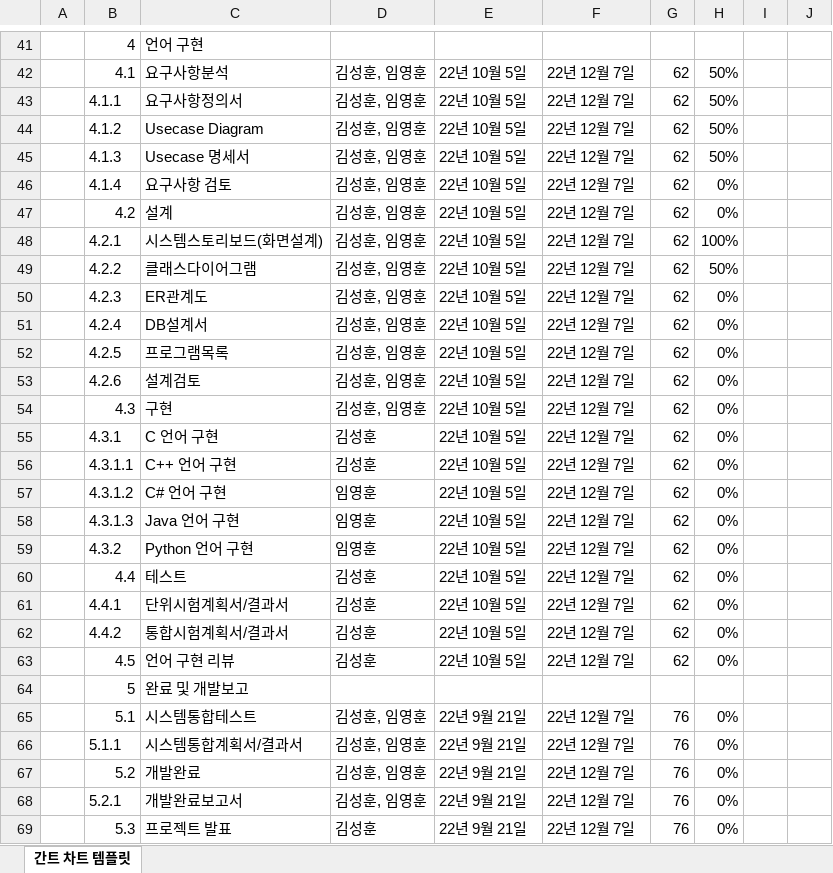
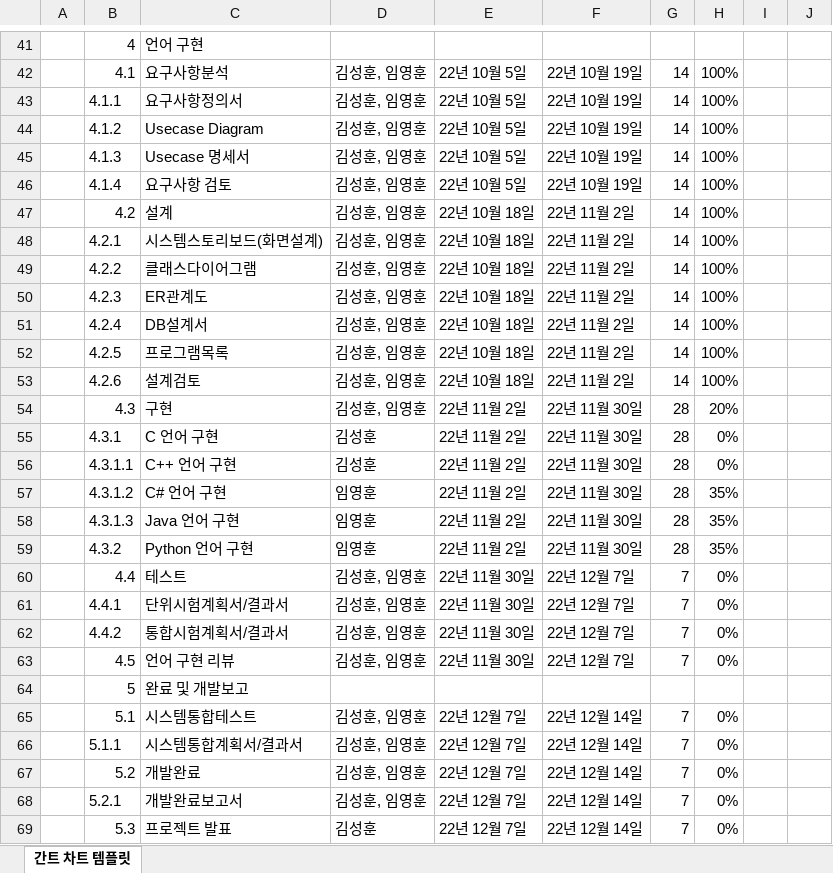
Before and after one commit to Listera0/TransCompiler_for_beginner, an Excel workbook: [1] 구축/간트차트_일정관리.xlsx, sheet 간트 차트 템플릿, drawn as a sheet; only a part is shown, gaps mark what is left out; values as stored, in another font and other column widths than the file's, no cell formats; conditional formats not drawn; the diff covers the shown part only; the diff names each change by its address in the sheet, - before the commit and + after, or states it on an @@ line.

```diff
--- a/[1] 구축/간트차트_일정관리.xlsx (sheet 간트 차트 템플릿)
+++ b/[1] 구축/간트차트_일정관리.xlsx (sheet 간트 차트 템플릿)
-F42:F46: 22년 12월 7일
+F42:F46: 22년 10월 19일
-G42:G53: 62
+G42:G53: 14
-H42:H45: 50%
+H42:H45: 100%
-H46:H47: 0%
+H46:H47: 100%
-E47:E53: 22년 10월 5일
+E47:E53: 22년 10월 18일
-F47:F53: 22년 12월 7일
+F47:F53: 22년 11월 2일
-H49: 50%
+H49: 100%
-H50:H53: 0%
+H50:H53: 100%
-E54:E59: 22년 10월 5일
+E54:E59: 22년 11월 2일
-F54:F59: 22년 12월 7일
+F54:F59: 22년 11월 30일
-G54:G59: 62
+G54:G59: 28
-H54: 0%
+H54: 20%
-H57:H59: 0%
+H57:H59: 35%
-D60:D63: 김성훈
+D60:D63: 김성훈, 임영훈
-E60:E63: 22년 10월 5일
+E60:E63: 22년 11월 30일
-G60:G63: 62
+G60:G63: 7
-E65:E69: 22년 9월 21일
+E65:E69: 22년 12월 7일
-F65:F69: 22년 12월 7일
+F65:F69: 22년 12월 14일
-G65:G69: 76
+G65:G69: 7
```
Also changed, not shown: 77 edited cells elsewhere in this sheet, cell formats, [1] 구축/WBS_일정관리.xlsx, 8 other files.
